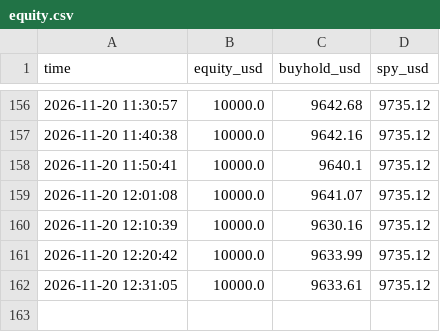
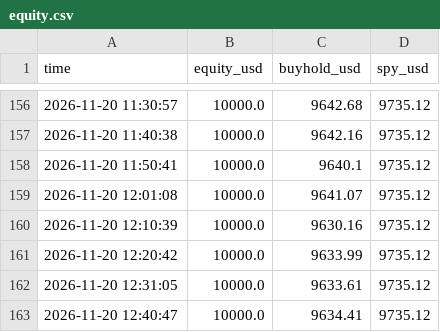
Before and after one commit to Dzounasek/paper-trader, a CSV file: data_cfd/equity.csv, drawn as a sheet; only a part is shown, gaps mark what is left out.

Commit message:
data 2026-11-20 12:40 UTC

```diff
--- a/data_cfd/equity.csv
+++ b/data_cfd/equity.csv
@@ -162 +162,2 @@ time,equity_usd,buyhold_usd,spy_usd
 2026-11-20 12:31:05,10000.0,9633.61,9735.12
+2026-11-20 12:40:47,10000.0,9634.41,9735.12
```
Also changed, not shown: 1 other file.
